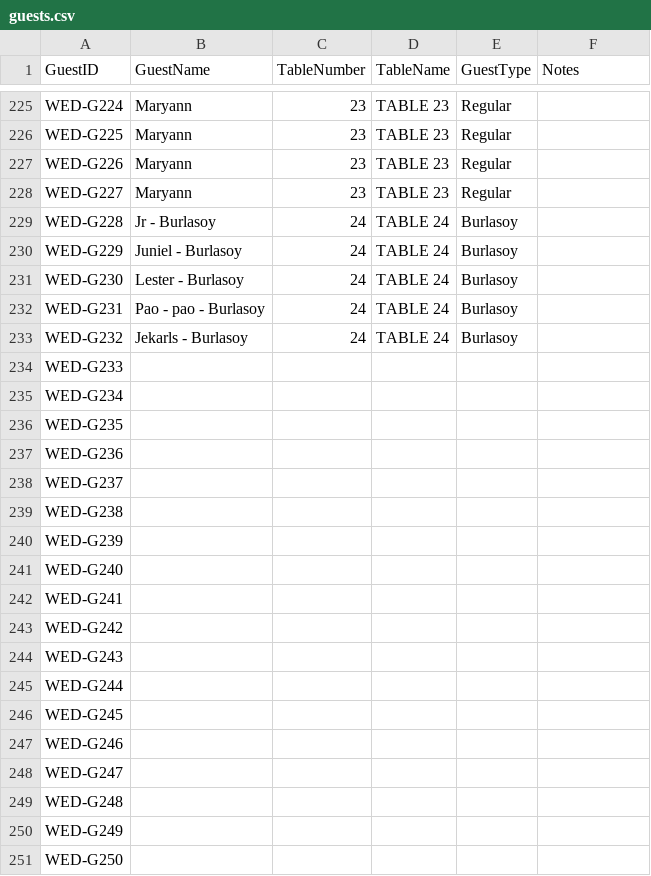
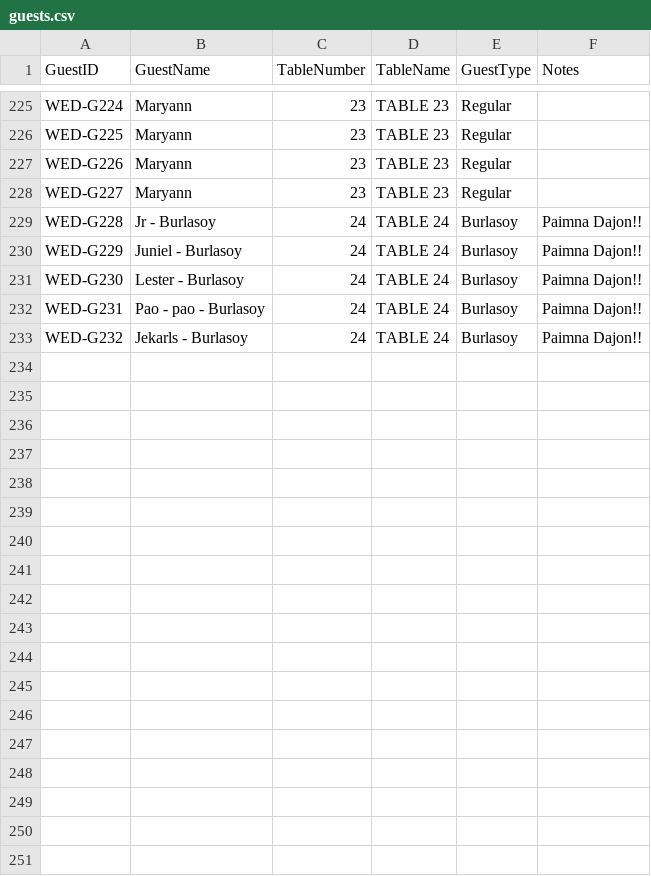
Before and after one commit to kleincolita05-svg/Herry-Florenda-50th-Wedding-Anniversary, a CSV file: guests.csv, drawn as a sheet; only a part is shown, gaps mark what is left out.

Commit message:
Update guests.csv

```diff
--- a/guests.csv
+++ b/guests.csv
@@ -228,24 +228,6 @@ WED-G226,Maryann,23,TABLE 23,Regular,
 WED-G227,Maryann,23,TABLE 23,Regular,
-WED-G228,Jr - Burlasoy,24,TABLE 24,Burlasoy,
-WED-G229,Juniel - Burlasoy,24,TABLE 24,Burlasoy,
-WED-G230,Lester - Burlasoy,24,TABLE 24,Burlasoy,
-WED-G231,Pao - pao - Burlasoy,24,TABLE 24,Burlasoy,
-WED-G232,Jekarls - Burlasoy,24,TABLE 24,Burlasoy,
-WED-G233,,,,,
-WED-G234,,,,,
-WED-G235,,,,,
-WED-G236,,,,,
-WED-G237,,,,,
-WED-G238,,,,,
-WED-G239,,,,,
-WED-G240,,,,,
-WED-G241,,,,,
-WED-G242,,,,,
-WED-G243,,,,,
-WED-G244,,,,,
-WED-G245,,,,,
-WED-G246,,,,,
-WED-G247,,,,,
-WED-G248,,,,,
-WED-G249,,,,,
-WED-G250,,,,,
+WED-G228,Jr - Burlasoy,24,TABLE 24,Burlasoy,Paimna Dajon!!
+WED-G229,Juniel - Burlasoy,24,TABLE 24,Burlasoy,Paimna Dajon!!
+WED-G230,Lester - Burlasoy,24,TABLE 24,Burlasoy,Paimna Dajon!!
+WED-G231,Pao - pao - Burlasoy,24,TABLE 24,Burlasoy,Paimna Dajon!!
+WED-G232,Jekarls - Burlasoy,24,TABLE 24,Burlasoy,Paimna Dajon!!
```
